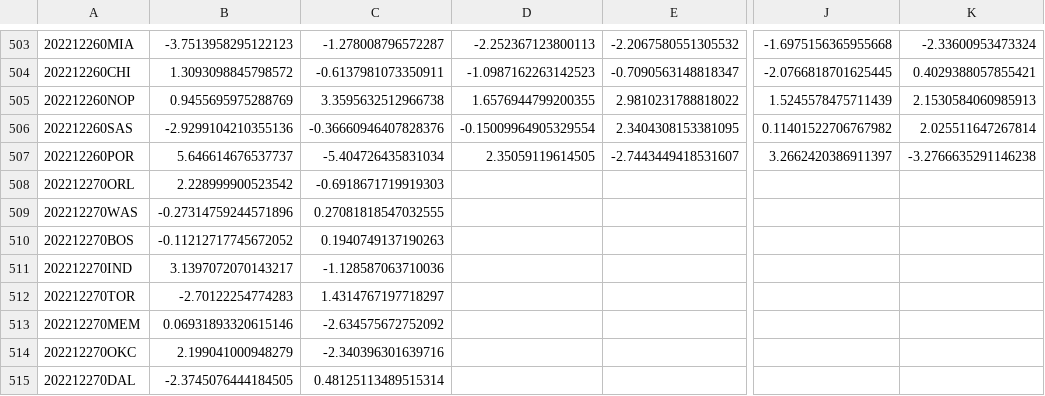
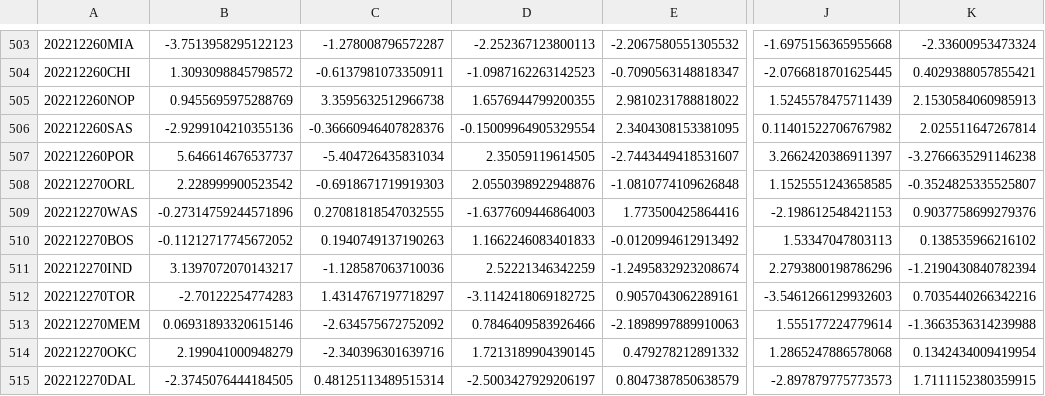
Before and after one commit to aaron-kulkarni/evaluatingBettingStrategies, a CSV file: data/perMetric/performance_metric_2023.csv, drawn as a sheet; only a part is shown, gaps mark what is left out; the diff covers the shown part only; the diff names each change by its address in the sheet, - before the commit and + after, or states it on an @@ line.

```diff
--- a/data/perMetric/performance_metric_2023.csv
+++ b/data/perMetric/performance_metric_2023.csv
-D508: (empty)
+D508: 2.0550398922948876
-E508: (empty)
+E508: -1.0810774109626848
-J508: (empty)
+J508: 1.1525551243658585
-K508: (empty)
+K508: -0.3524825335525807
-D509: (empty)
+D509: -1.6377609446864003
-E509: (empty)
+E509: 1.773500425864416
-J509: (empty)
+J509: -2.198612548421153
-K509: (empty)
+K509: 0.9037758699279376
-D510: (empty)
+D510: 1.1662246083401833
-E510: (empty)
+E510: -0.0120994612913492
-J510: (empty)
+J510: 1.53347047803113
-K510: (empty)
+K510: 0.138535966216102
-D511: (empty)
+D511: 2.52221346342259
-E511: (empty)
+E511: -1.2495832923208674
-J511: (empty)
+J511: 2.2793800198786296
-K511: (empty)
+K511: -1.2190430840782394
-D512: (empty)
+D512: -3.1142418069182725
-E512: (empty)
+E512: 0.9057043062289161
-J512: (empty)
+J512: -3.5461266129932603
-K512: (empty)
+K512: 0.7035440266342216
-D513: (empty)
+D513: 0.7846409583926466
-E513: (empty)
+E513: -2.1898997889910063
-J513: (empty)
+J513: 1.555177224779614
-K513: (empty)
+K513: -1.3663536314239988
-D514: (empty)
+D514: 1.7213189904390145
-E514: (empty)
+E514: 0.479278212891332
-J514: (empty)
+J514: 1.2865247886578068
-K514: (empty)
+K514: 0.1342434009419954
-D515: (empty)
+D515: -2.5003427929206197
-E515: (empty)
+E515: 0.8047387850638579
-J515: (empty)
+J515: -2.897879775773573
-K515: (empty)
+K515: 1.7111152380359915
```
Also changed, not shown: 152 edited cells elsewhere in this file, data/bettingOddsData/closing_betting_odds_2023_clean.csv, data/teamStats/team_total_stats_2023.csv, 9 other files.
